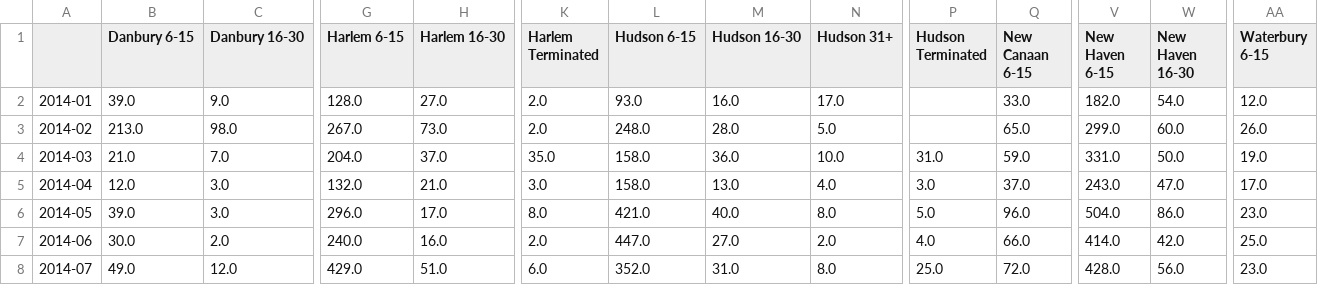
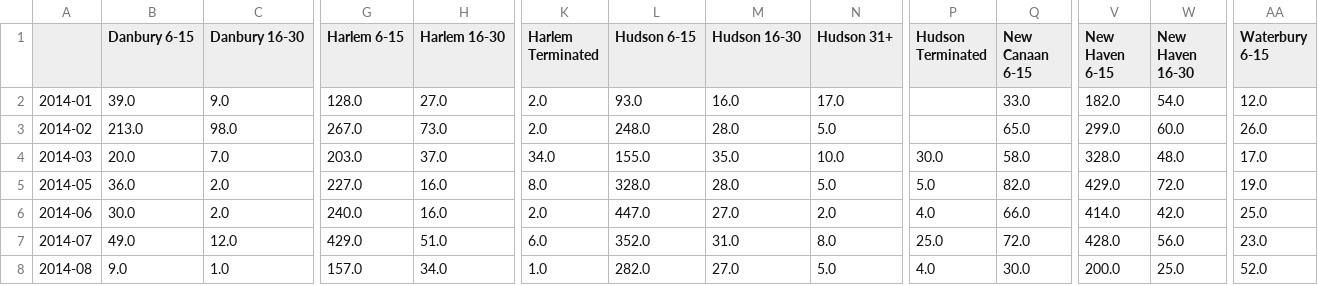
Before and after one commit to brady015/MNR_LIRR_DELAYS, a CSV file: MNR/MNR_Delayed_Canceled_Trains.csv, drawn as a sheet; only a part is shown, gaps mark what is left out; the shorter side is filled out with more unchanged rows; removed rows and columns are numbered as before the commit, all else as after; rows hold the shown columns only; the diff covers the shown part only; the diff names each change by its address in the sheet, - before the commit and + after, or states it on an @@ line.

```diff
--- a/MNR/MNR_Delayed_Canceled_Trains.csv
+++ b/MNR/MNR_Delayed_Canceled_Trains.csv
-B4 (Danbury 6-15): 21.0
+B4 (Danbury 6-15): 20.0
-G4 (Harlem 6-15): 204.0
+G4 (Harlem 6-15): 203.0
-K4 (Harlem Terminated): 35.0
+K4 (Harlem Terminated): 34.0
-L4 (Hudson 6-15): 158.0
+L4 (Hudson 6-15): 155.0
-M4 (Hudson 16-30): 36.0
+M4 (Hudson 16-30): 35.0
-P4 (Hudson Terminated): 31.0
+P4 (Hudson Terminated): 30.0
-Q4 (New Canaan 6-15): 59.0
+Q4 (New Canaan 6-15): 58.0
-V4 (New Haven 6-15): 331.0
+V4 (New Haven 6-15): 328.0
-W4 (New Haven 16-30): 50.0
+W4 (New Haven 16-30): 48.0
-AA4 (Waterbury 6-15): 19.0
+AA4 (Waterbury 6-15): 17.0
-row 5: 2014-04 | 12.0 | 3.0 | 132.0 | 21.0 | 3.0 | 158.0 | 13.0 | 4.0 | 3.0 | 37.0 | 243.0 | 47.0 | 17.0
-B5 (Danbury 6-15): 39.0
+B5 (Danbury 6-15): 36.0
-C5 (Danbury 16-30): 3.0
+C5 (Danbury 16-30): 2.0
-G5 (Harlem 6-15): 296.0
+G5 (Harlem 6-15): 227.0
-H5 (Harlem 16-30): 17.0
+H5 (Harlem 16-30): 16.0
-L5 (Hudson 6-15): 421.0
+L5 (Hudson 6-15): 328.0
-M5 (Hudson 16-30): 40.0
+M5 (Hudson 16-30): 28.0
-N5 (Hudson 31+): 8.0
+N5 (Hudson 31+): 5.0
-Q5 (New Canaan 6-15): 96.0
+Q5 (New Canaan 6-15): 82.0
-V5 (New Haven 6-15): 504.0
+V5 (New Haven 6-15): 429.0
-W5 (New Haven 16-30): 86.0
+W5 (New Haven 16-30): 72.0
-AA5 (Waterbury 6-15): 23.0
+AA5 (Waterbury 6-15): 19.0
```
Also changed, not shown: 1 added row and 25 edited cells elsewhere in this file, 2 other files.
